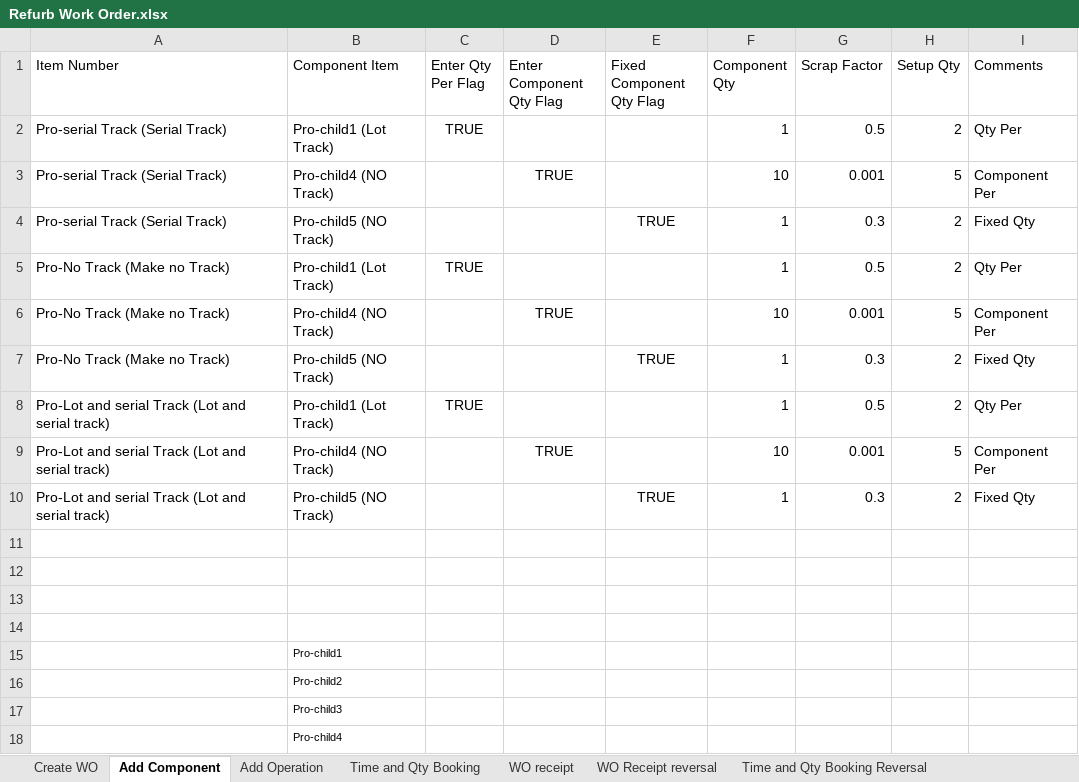
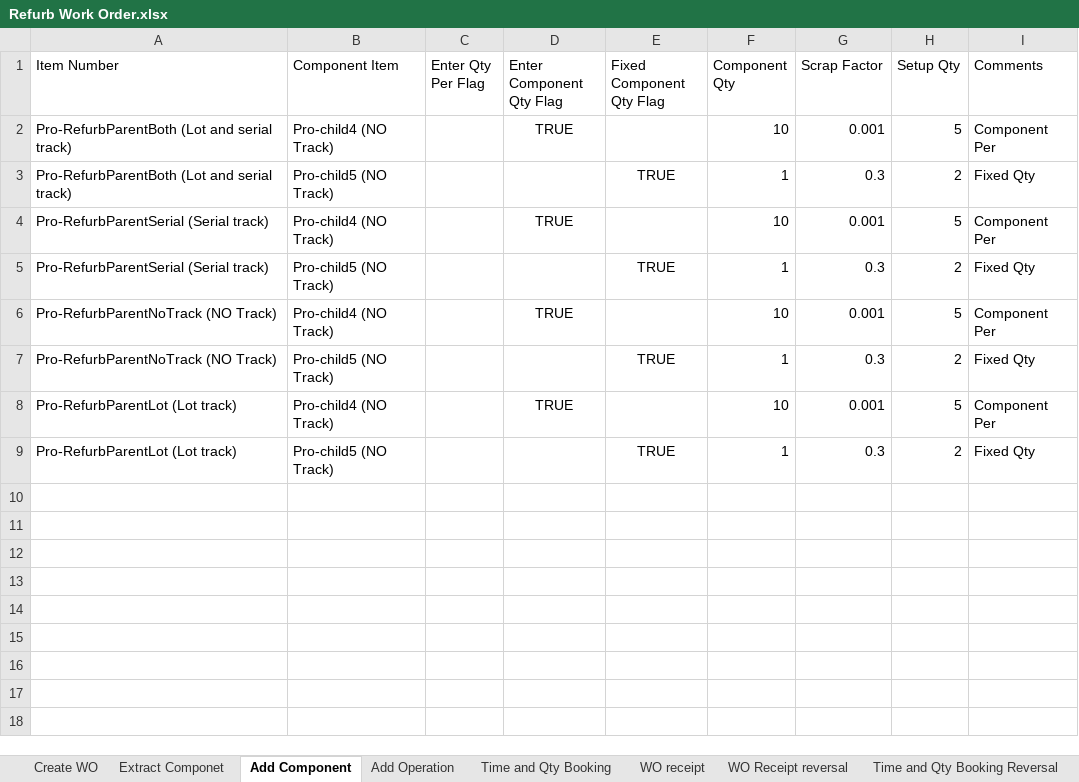
Before and after one commit to msuryawanshi20/rstk_PROVAR-COPADO, an Excel workbook: templates/Refurb Work Order.xlsx, sheet Add Component, drawn as a sheet; values as stored, in another font and other column widths than the file's, no borders; removed rows and columns are numbered as before the commit, all else as after; the diff names each change by its address in the sheet, - before the commit and + after, or states it on an @@ line.

Commit message:
Added Complete flow for Rework WO Added Complete flow for Refurb WO Added Complete flow for Consigned WO Added Complete flow for Labor WO

```diff
--- a/templates/Refurb Work Order.xlsx (sheet Add Component)
+++ b/templates/Refurb Work Order.xlsx (sheet Add Component)
+sheet tab: Extract Componet
-row 2: Pro-serial Track (Serial Track) | Pro-child1 (Lot Track) | TRUE |  |  | 1 | 0.5 | 2 | Qty Per
+row 2: Pro-RefurbParentBoth (Lot and serial track) | Pro-child4 (NO Track) |  | TRUE |  | 10 | 0.001 | 5 | Component Per
+row 3: Pro-RefurbParentBoth (Lot and serial track) | Pro-child5 (NO Track) |  |  | TRUE | 1 | 0.3 | 2 | Fixed Qty
-A4:A5 (Item Number): Pro-serial Track (Serial Track)
+A4:A5 (Item Number): Pro-RefurbParentSerial (Serial track)
-row 5: Pro-No Track (Make no Track) | Pro-child1 (Lot Track) | TRUE |  |  | 1 | 0.5 | 2 | Qty Per
-A6:A7 (Item Number): Pro-No Track (Make no Track)
+A6:A7 (Item Number): Pro-RefurbParentNoTrack (NO Track)
-row 8: Pro-Lot and serial Track (Lot and serial track) | Pro-child1 (Lot Track) | TRUE |  |  | 1 | 0.5 | 2 | Qty Per
-A8:A9 (Item Number): Pro-Lot and serial Track (Lot and serial track)
+A8:A9 (Item Number): Pro-RefurbParentLot (Lot track)
-row 11: (empty)
-row 12: (empty)
-row 13: (empty)
-row 14: (empty)
-row 15:  | Pro-child1
-row 16:  | Pro-child2
-row 17:  | Pro-child3
-row 18:  | Pro-child4
```
Also changed, not shown: sheet Add Operation, sheet Create WO, sheet Time and Qty Booking Reversal, sheet Time and Qty Booking, sheet WO receipt, sheet Delete Operation and Components, 1 more sheet, templates/Disassembly Work Order.xlsx, templates/Rework Work Order.xlsx, 39 other files.
